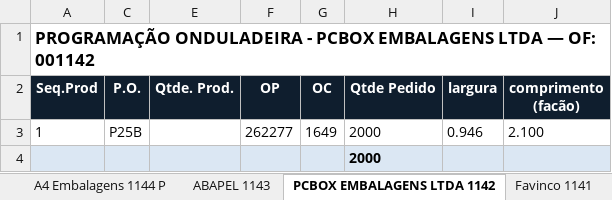
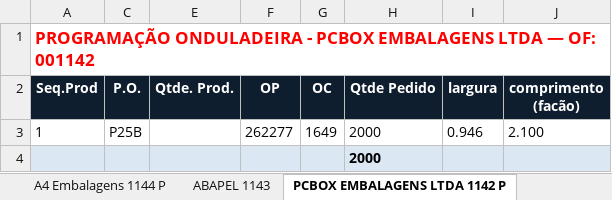
Before and after one commit to marcilianocamargo-stack/controle-producao-etiquetas, an Excel workbook: programacao-hoje.xlsx, sheet PCBOX EMBALAGENS LTDA 1142 P, drawn as a sheet; only a part is shown; values as stored, in another font and other column widths than the file's, no borders; the diff names each change by its address in the sheet, - before the commit and + after, or states it on an @@ line.

Commit message:
Atualiza programacao-hoje.xlsx (25/08/2026 17:00)

```diff
--- a/programacao-hoje.xlsx (sheet PCBOX EMBALAGENS LTDA 1142 P)
+++ b/programacao-hoje.xlsx (sheet PCBOX EMBALAGENS LTDA 1142 P)
-sheet tab: PCBOX EMBALAGENS LTDA 1142
+sheet tab: PCBOX EMBALAGENS LTDA 1142 P
-A1 text colour: black
+A1 text colour: #FF0000
```
Also changed, not shown: sheet Box Line 1140 P, other sheet tabs.
